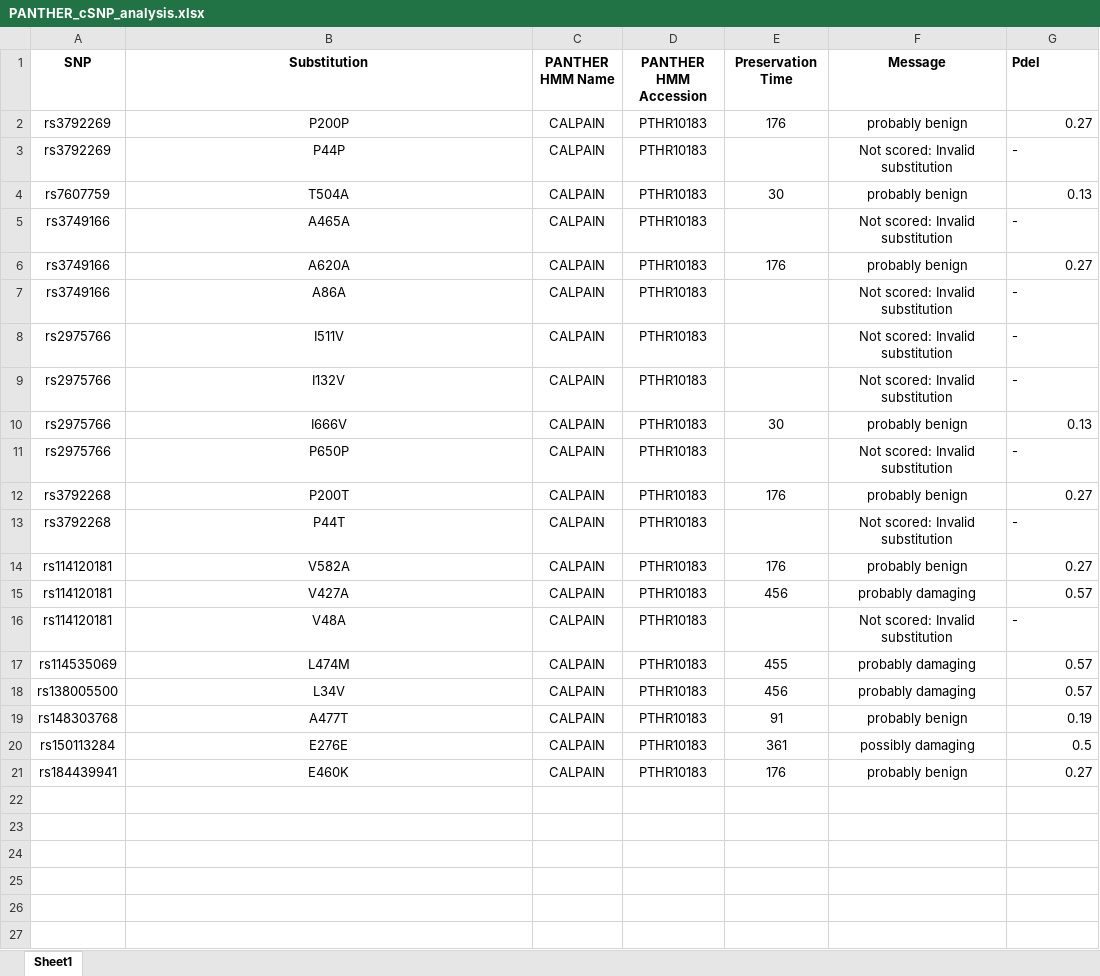
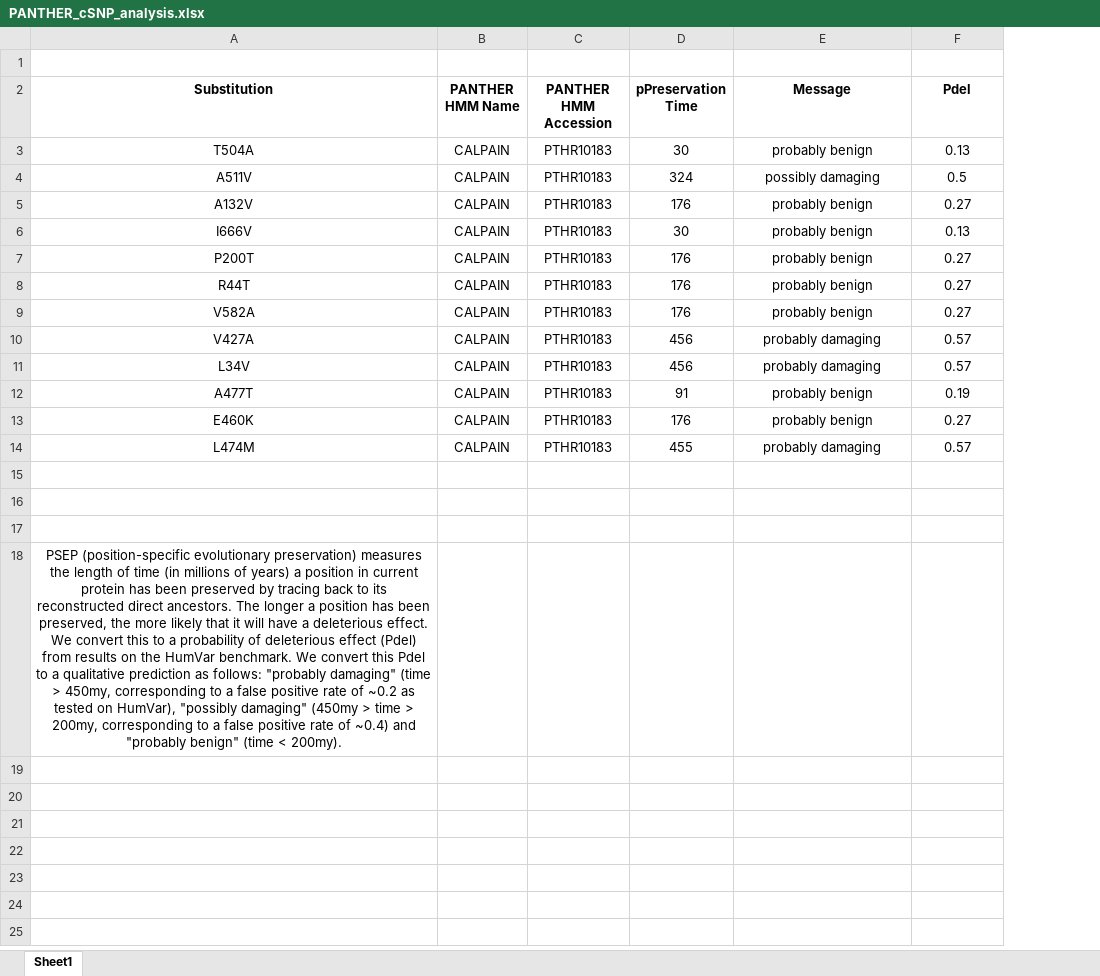
Before and after one commit to omicscodeathon/capn10snp, an Excel workbook: output/PANTHER_cSNP_analysis.xlsx, sheet Sheet1, drawn as a sheet; only a part is shown; values as stored, in another font and other column widths than the file's, no borders; removed rows and columns are numbered as before the commit, all else as after; the diff covers the shown part only; the diff names each change by its address in the sheet, - before the commit and + after, or states it on an @@ line.

Commit message:
Update PANTHER

```diff
--- a/output/PANTHER_cSNP_analysis.xlsx (sheet Sheet1)
+++ b/output/PANTHER_cSNP_analysis.xlsx (sheet Sheet1)
-column A (SNP), row 4: rs7607759; row 6: rs3749166; row 10: rs2975766; row 12: rs3792268; rows 14-15: rs114120181 | rs114120181; rows 18-19: rs138005500 | rs148303768; row 21: rs184439941
+row 1: (empty)
-D2: Preservation Time
+D2: pPreservation Time
-F2 alignment: left
+F2 alignment: center
-row 2: rs3792269 | P200P | CALPAIN | PTHR10183 | 176 | probably benign | 0.27
-row 3: rs3792269 | P44P | CALPAIN | PTHR10183 |  | Not scored: Invalid substitution | -
-F3 alignment: right
+F3 alignment: center
-row 5: rs3749166 | A465A | CALPAIN | PTHR10183 |  | Not scored: Invalid substitution | -
+row 4: A511V | CALPAIN | PTHR10183 | 324 | possibly damaging | 0.5
-A5 (Substitution): A620A
+A5 (Substitution): A132V
-F5 alignment: right
+F5 alignment: center
-row 7: rs3749166 | A86A | CALPAIN | PTHR10183 |  | Not scored: Invalid substitution | -
-row 8: rs2975766 | I511V | CALPAIN | PTHR10183 |  | Not scored: Invalid substitution | -
-row 9: rs2975766 | I132V | CALPAIN | PTHR10183 |  | Not scored: Invalid substitution | -
-F6 alignment: right
+F6 alignment: center
-row 11: rs2975766 | P650P | CALPAIN | PTHR10183 |  | Not scored: Invalid substitution | -
-F7 alignment: right
+F7 alignment: center
-row 13: rs3792268 | P44T | CALPAIN | PTHR10183 |  | Not scored: Invalid substitution | -
+row 8: R44T | CALPAIN | PTHR10183 | 176 | probably benign | 0.27
-F9:F10 alignment: right
+F9:F10 alignment: center
-row 16: rs114120181 | V48A | CALPAIN | PTHR10183 |  | Not scored: Invalid substitution | -
-F11:F12 alignment: right
+F11:F12 alignment: center
-row 20: rs150113284 | E276E | CALPAIN | PTHR10183 | 361 | possibly damaging | 0.5
-F13 alignment: right
+F13 alignment: center
@@ row 17 moved to row 14: L474M @@
-A18 (Substitution): (empty)
+A18 (Substitution): PSEP (position-specific evolutionary preservation) measures the length of time (in millions of years) a position in current protein has been preserved by tracing back to its reconstructed direct ancestors. The longer a position has been preserved, the more likely that it will have a deleterious effect. We convert this to a probability of deleterious effect (Pdel) from results on the HumVar benchmark. We convert this Pdel to a qualitative prediction as follows: "probably damaging" (time > 450my, corresponding to a false positive rate of ~0.2 as tested on HumVar), "possibly damaging" (450my > time > 200my, corresponding to a false positive rate of ~0.4) and "probably benign" (time < 200my).
-row 26: (empty)
-row 27: (empty)
```
Also changed, not shown: 4 removed rows elsewhere in this sheet, 2 other files.
